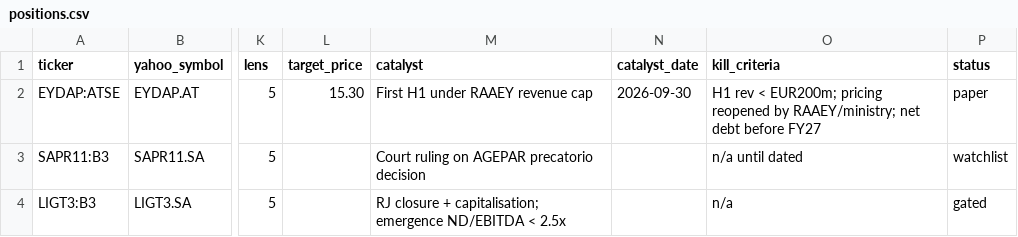
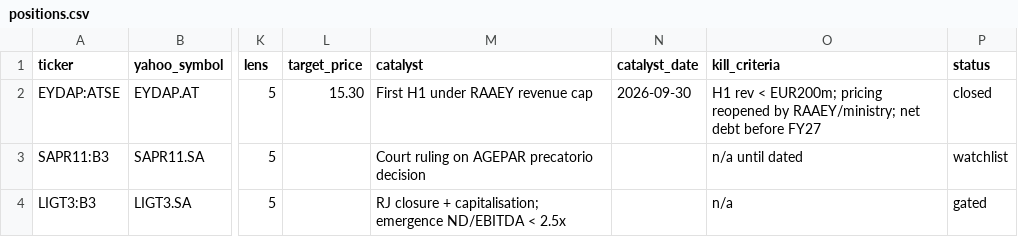
Before and after one commit to thmartinsmonteiro-netizen/hedgefund, a CSV file: data/positions.csv, drawn as a sheet; only a part is shown, gaps mark what is left out; the diff names each change by its address in the sheet, - before the commit and + after, or states it on an @@ line.

```diff
--- a/data/positions.csv
+++ b/data/positions.csv
-P2 (status): paper
+P2 (status): closed
```
Also changed, not shown: data/pipeline.csv, data/trades.csv, 8 other files.
